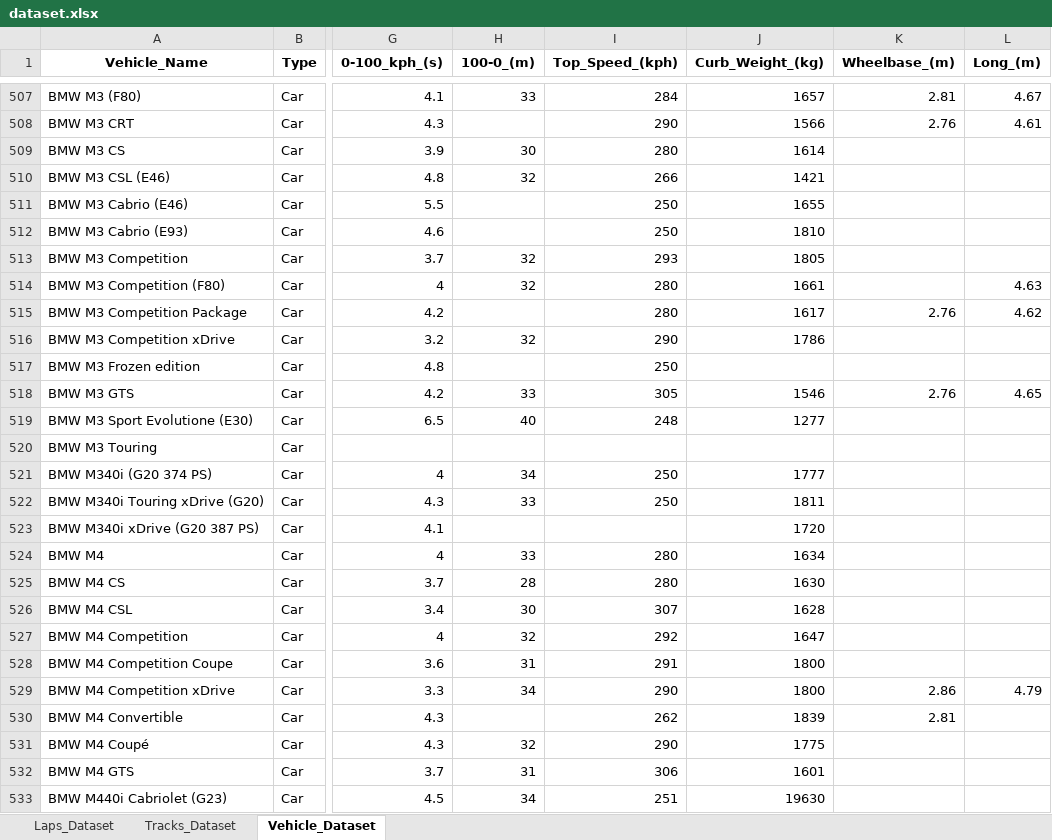
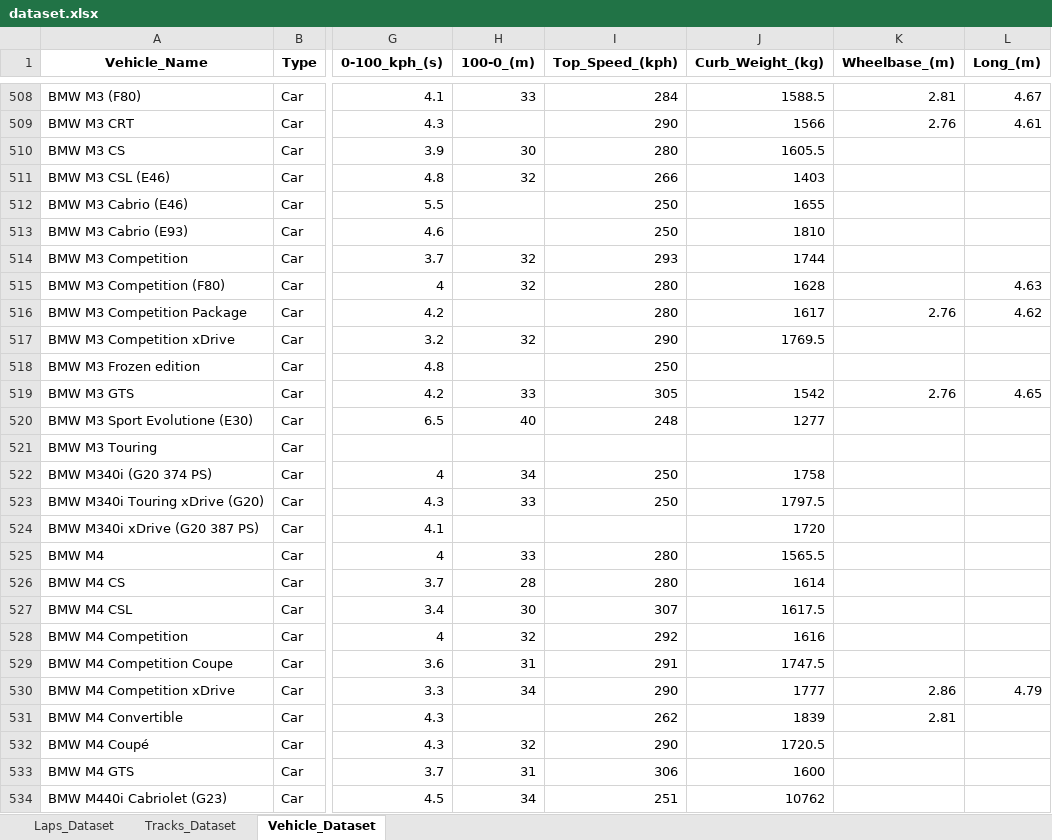
Before and after one commit to Endless077/LapMiner, an Excel workbook: report/excel/dataset.xlsx, sheet Vehicle_Dataset, drawn as a sheet; only a part is shown, gaps mark what is left out; values as stored, in another font and other column widths than the file's, no borders; addresses are those after the commit; the diff covers the shown part only; the diff names each change by its address in the sheet, - before the commit and + after, or states it on an @@ line.

Commit message:
Fix dei problemi di name change e aggiornato il dataset e varie funzioni (adesso si prende la curb weight media e non la massima

```diff
--- a/report/excel/dataset.xlsx (sheet Vehicle_Dataset)
+++ b/report/excel/dataset.xlsx (sheet Vehicle_Dataset)
-J508 (Curb_Weight_(kg)): 1657
+J508 (Curb_Weight_(kg)): 1588.5
-J510 (Curb_Weight_(kg)): 1614
+J510 (Curb_Weight_(kg)): 1605.5
-J511 (Curb_Weight_(kg)): 1421
+J511 (Curb_Weight_(kg)): 1403
-J514 (Curb_Weight_(kg)): 1805
+J514 (Curb_Weight_(kg)): 1744
-J515 (Curb_Weight_(kg)): 1661
+J515 (Curb_Weight_(kg)): 1628
-J517 (Curb_Weight_(kg)): 1786
+J517 (Curb_Weight_(kg)): 1769.5
-J519 (Curb_Weight_(kg)): 1546
+J519 (Curb_Weight_(kg)): 1542
-J522 (Curb_Weight_(kg)): 1777
+J522 (Curb_Weight_(kg)): 1758
-J523 (Curb_Weight_(kg)): 1811
+J523 (Curb_Weight_(kg)): 1797.5
-J525 (Curb_Weight_(kg)): 1634
+J525 (Curb_Weight_(kg)): 1565.5
-J526 (Curb_Weight_(kg)): 1630
+J526 (Curb_Weight_(kg)): 1614
-J527 (Curb_Weight_(kg)): 1628
+J527 (Curb_Weight_(kg)): 1617.5
-J528 (Curb_Weight_(kg)): 1647
+J528 (Curb_Weight_(kg)): 1616
-J529 (Curb_Weight_(kg)): 1800
+J529 (Curb_Weight_(kg)): 1747.5
-J530 (Curb_Weight_(kg)): 1800
+J530 (Curb_Weight_(kg)): 1777
-J532 (Curb_Weight_(kg)): 1775
+J532 (Curb_Weight_(kg)): 1720.5
-J533 (Curb_Weight_(kg)): 1601
+J533 (Curb_Weight_(kg)): 1600
-J534 (Curb_Weight_(kg)): 19630
+J534 (Curb_Weight_(kg)): 10762
```
Also changed, not shown: 1 added row and 1182 edited cells elsewhere in this sheet, sheet Laps_Dataset, 22 other files.
